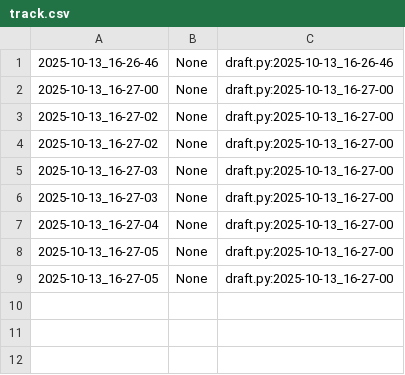
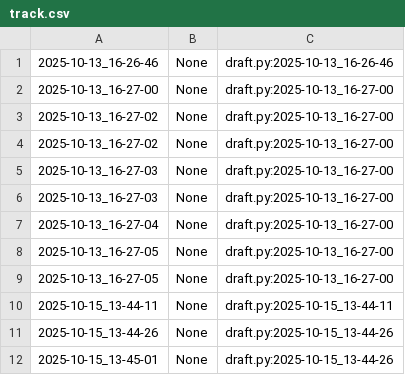
Before and after one commit to qxcode-course/poo-dd-cd-bloco-b-anacambraia, a CSV file: .tko/track/poo@camisa/track.csv, drawn as a sheet.

Commit message:
concluindo a camisa

```diff
--- a/.tko/track/poo@camisa/track.csv
+++ b/.tko/track/poo@camisa/track.csv
@@ -9 +9,4 @@
 2025-10-13_16-27-05,None,draft.py:2025-10-13_16-27-00
+2025-10-15_13-44-11,None,draft.py:2025-10-15_13-44-11
+2025-10-15_13-44-26,None,draft.py:2025-10-15_13-44-26
+2025-10-15_13-45-01,None,draft.py:2025-10-15_13-44-26
```
Also changed, not shown: 9 other files.
